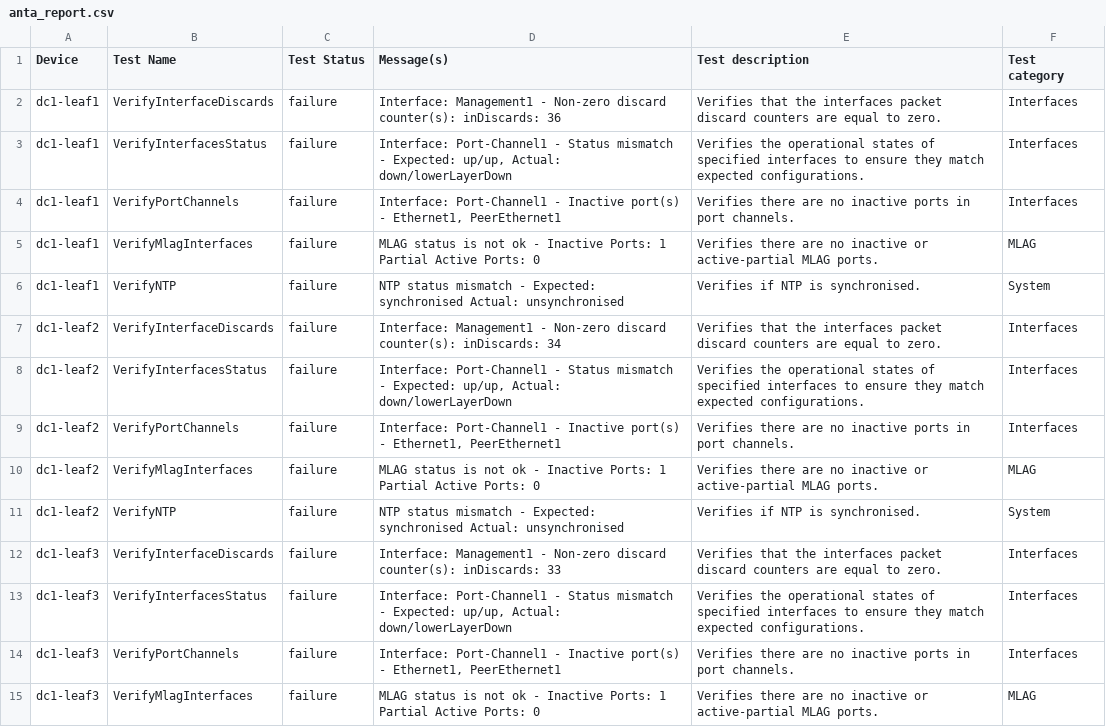
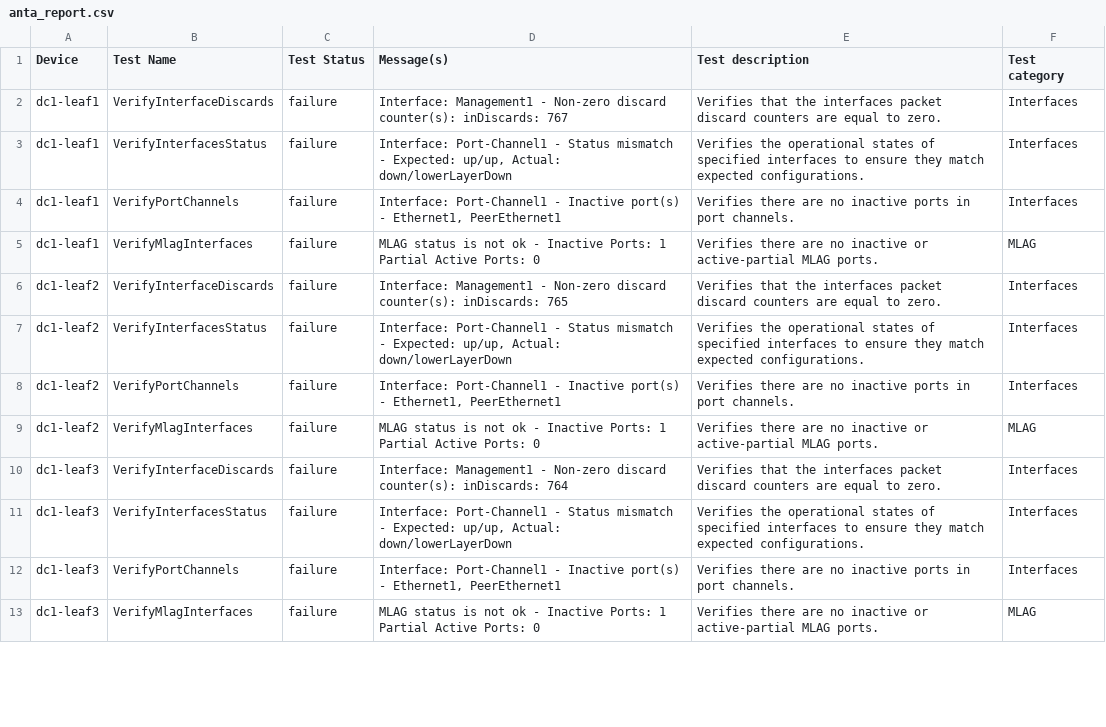
Before and after one commit to networktocode/arista-lifecycle-avd, a CSV file: sites/DC1/anta/reports/anta_report.csv, drawn as a sheet; only a part is shown; the diff covers the shown part only.

```diff
--- a/sites/DC1/anta/reports/anta_report.csv
+++ b/sites/DC1/anta/reports/anta_report.csv
@@ -1,3 +1,3 @@
 Device,Test Name,Test Status,Message(s),Test description,Test category
-dc1-leaf1,VerifyInterfaceDiscards,failure,Interface: Management1 - Non-zero discard counter(s): inDiscards: 36,Verifies that the interfaces packet discard counters are equal to zero.,Interfaces
+dc1-leaf1,VerifyInterfaceDiscards,failure,Interface: Management1 - Non-zero discard counter(s): inDiscards: 767,Verifies that the interfaces packet discard counters are equal to zero.,Interfaces
 dc1-leaf1,VerifyInterfacesStatus,failure,"Interface: Port-Channel1 - Status mismatch - Expected: up/up, Actual: down/lowerLayerDown",Verifies the operational states of specified interfaces to ensure they match expected configurations.,Interfaces
@@ -5,4 +5,3 @@ dc1-leaf1,VerifyPortChannels,failure,"Interface: Port-Channel1 - Inactive port(s
 dc1-leaf1,VerifyMlagInterfaces,failure,MLAG status is not ok - Inactive Ports: 1 Partial Active Ports: 0,Verifies there are no inactive or active-partial MLAG ports.,MLAG
-dc1-leaf1,VerifyNTP,failure,NTP status mismatch - Expected: synchronised Actual: unsynchronised,Verifies if NTP is synchronised.,System
-dc1-leaf2,VerifyInterfaceDiscards,failure,Interface: Management1 - Non-zero discard counter(s): inDiscards: 34,Verifies that the interfaces packet discard counters are equal to zero.,Interfaces
+dc1-leaf2,VerifyInterfaceDiscards,failure,Interface: Management1 - Non-zero discard counter(s): inDiscards: 765,Verifies that the interfaces packet discard counters are equal to zero.,Interfaces
 dc1-leaf2,VerifyInterfacesStatus,failure,"Interface: Port-Channel1 - Status mismatch - Expected: up/up, Actual: down/lowerLayerDown",Verifies the operational states of specified interfaces to ensure they match expected configurations.,Interfaces
@@ -10,4 +9,3 @@ dc1-leaf2,VerifyPortChannels,failure,"Interface: Port-Channel1 - Inactive port(s
 dc1-leaf2,VerifyMlagInterfaces,failure,MLAG status is not ok - Inactive Ports: 1 Partial Active Ports: 0,Verifies there are no inactive or active-partial MLAG ports.,MLAG
-dc1-leaf2,VerifyNTP,failure,NTP status mismatch - Expected: synchronised Actual: unsynchronised,Verifies if NTP is synchronised.,System
-dc1-leaf3,VerifyInterfaceDiscards,failure,Interface: Management1 - Non-zero discard counter(s): inDiscards: 33,Verifies that the interfaces packet discard counters are equal to zero.,Interfaces
+dc1-leaf3,VerifyInterfaceDiscards,failure,Interface: Management1 - Non-zero discard counter(s): inDiscards: 764,Verifies that the interfaces packet discard counters are equal to zero.,Interfaces
 dc1-leaf3,VerifyInterfacesStatus,failure,"Interface: Port-Channel1 - Status mismatch - Expected: up/up, Actual: down/lowerLayerDown",Verifies the operational states of specified interfaces to ensure they match expected configurations.,Interfaces
```
Also changed, not shown: 6 added rows, 4 removed rows and 3 edited cells elsewhere in this file, 6 other files.
